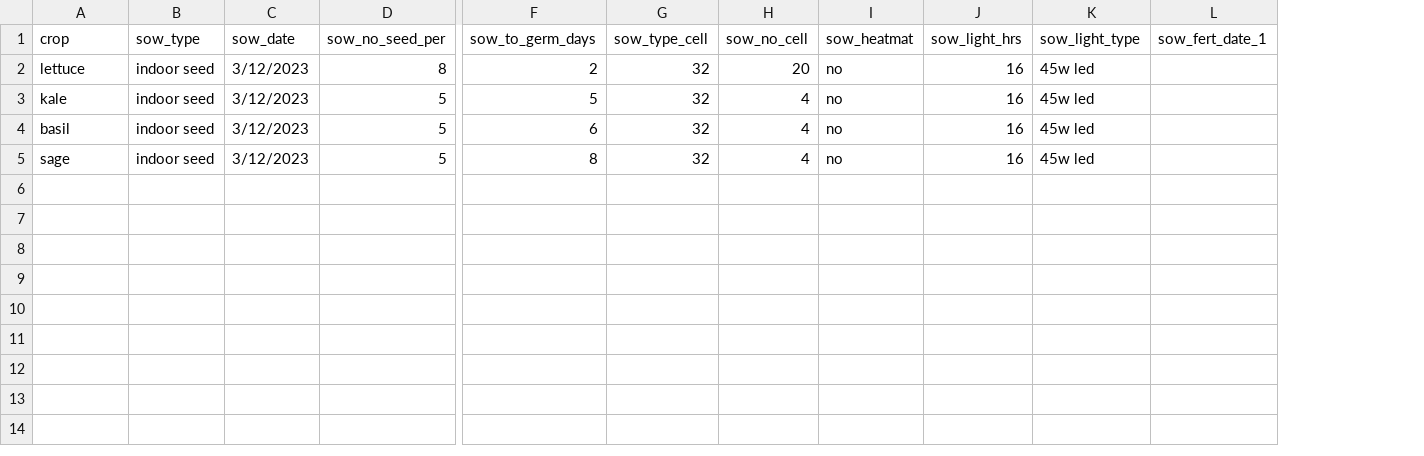
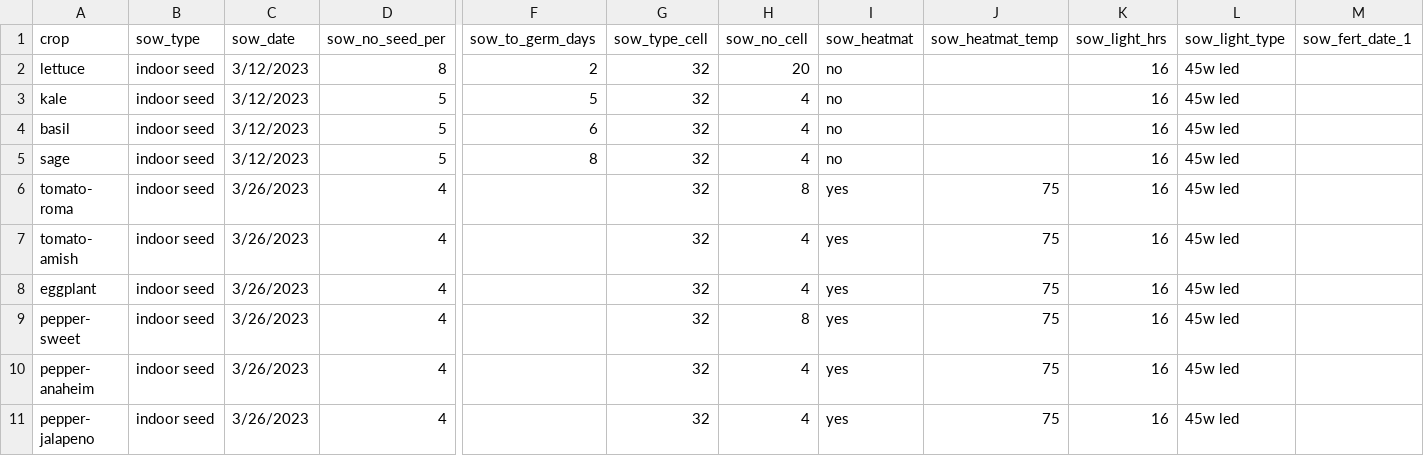
Before and after one commit to sbmorgan/The-Brosey-Farm, a CSV file: analytics/BFRproj/Brosey Farming - data_2023.csv, drawn as a sheet; only a part is shown, gaps mark what is left out; rows hold the shown columns only; the diff names each change by its address in the sheet, - before the commit and + after, or states it on an @@ line.

Commit message:
Update Brosey Farming - data_2023.csv

```diff
--- a/analytics/BFRproj/Brosey Farming - data_2023.csv
+++ b/analytics/BFRproj/Brosey Farming - data_2023.csv
+column J (sow_heatmat_temp), empty
+row 6: tomato- roma | indoor seed | 3/26/2023 | 4 |  | 32 | 8 | yes | 75 | 16 | 45w led
+row 7: tomato- amish | indoor seed | 3/26/2023 | 4 |  | 32 | 4 | yes | 75 | 16 | 45w led
+row 8: eggplant | indoor seed | 3/26/2023 | 4 |  | 32 | 4 | yes | 75 | 16 | 45w led
+row 9: pepper- sweet | indoor seed | 3/26/2023 | 4 |  | 32 | 8 | yes | 75 | 16 | 45w led
+row 10: pepper- anaheim | indoor seed | 3/26/2023 | 4 |  | 32 | 4 | yes | 75 | 16 | 45w led
+row 11: pepper- jalapeno | indoor seed | 3/26/2023 | 4 |  | 32 | 4 | yes | 75 | 16 | 45w led
```
